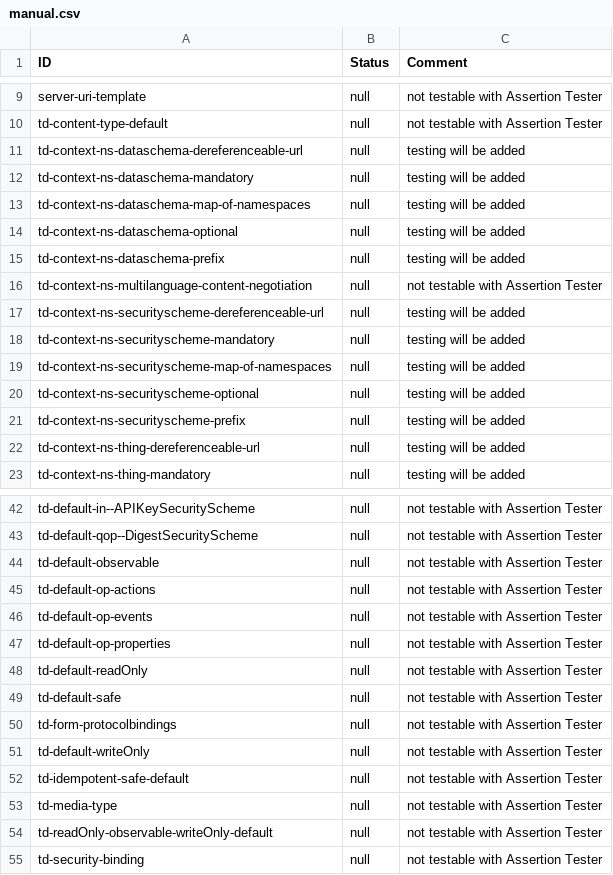
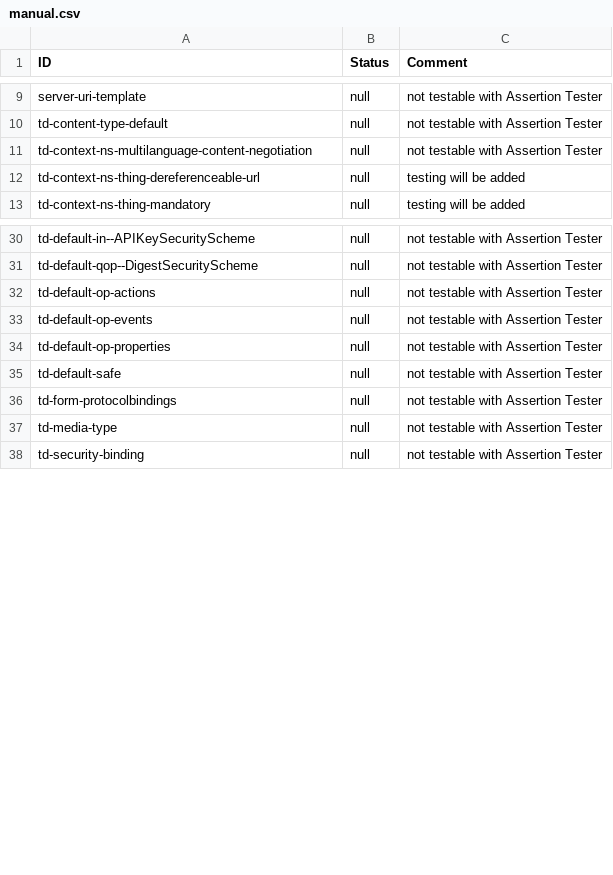
Before and after one commit to eclipse-thingweb/playground, a CSV file: AssertionTester/manual.csv, drawn as a sheet; only a part is shown, gaps mark what is left out; the diff covers the shown part only.

Commit message:
update manual.csv Added what assertions are currently not tested but will be tested (td-context-ns-*) Removed readOnly and writeOnly defaults Added default for op values

```diff
--- a/AssertionTester/manual.csv
+++ b/AssertionTester/manual.csv
@@ -10,13 +10,3 @@
 "td-content-type-default","null","not testable with Assertion Tester"
-"td-context-ns-dataschema-dereferenceable-url","null","testing will be added"
-"td-context-ns-dataschema-mandatory","null","testing will be added"
-"td-context-ns-dataschema-map-of-namespaces","null","testing will be added"
-"td-context-ns-dataschema-optional","null","testing will be added"
-"td-context-ns-dataschema-prefix","null","testing will be added"
 "td-context-ns-multilanguage-content-negotiation","null","not testable with Assertion Tester"
-"td-context-ns-securityscheme-dereferenceable-url","null","testing will be added"
-"td-context-ns-securityscheme-mandatory","null","testing will be added"
-"td-context-ns-securityscheme-map-of-namespaces","null","testing will be added"
-"td-context-ns-securityscheme-optional","null","testing will be added"
-"td-context-ns-securityscheme-prefix","null","testing will be added"
 "td-context-ns-thing-dereferenceable-url","null","testing will be added"
@@ -43,3 +31,2 @@
 "td-default-qop--DigestSecurityScheme","null","not testable with Assertion Tester"
-"td-default-observable","null","not testable with Assertion Tester"
 "td-default-op-actions","null","not testable with Assertion Tester"
@@ -47,9 +34,5 @@
 "td-default-op-properties","null","not testable with Assertion Tester"
-"td-default-readOnly","null","not testable with Assertion Tester"
 "td-default-safe","null","not testable with Assertion Tester"
 "td-form-protocolbindings","null","not testable with Assertion Tester"
-"td-default-writeOnly","null","not testable with Assertion Tester"
-"td-idempotent-safe-default","null","not testable with Assertion Tester"
 "td-media-type","null","not testable with Assertion Tester"
-"td-readOnly-observable-writeOnly-default","null","not testable with Assertion Tester"
 "td-security-binding","null","not testable with Assertion Tester"
```
Also changed, not shown: 2 removed rows elsewhere in this file, 2 other files.
